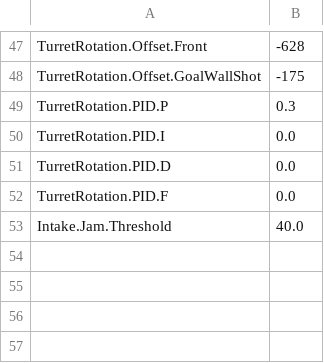
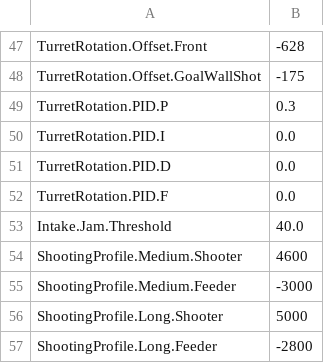
Before and after one commit to FRCTeam16/TMW2020Prototype, a CSV file: src/main/deploy/bsprefs.csv, drawn as a sheet; only a part is shown, gaps mark what is left out.

```diff
--- a/src/main/deploy/bsprefs.csv
+++ b/src/main/deploy/bsprefs.csv
@@ -53 +53,5 @@ TurretRotation.PID.F, 0.0
 Intake.Jam.Threshold, 40.0
+ShootingProfile.Medium.Shooter, 4600
+ShootingProfile.Medium.Feeder, -3000
+ShootingProfile.Long.Shooter, 5000
+ShootingProfile.Long.Feeder, -2800
```
Also changed, not shown: 3 other files.
